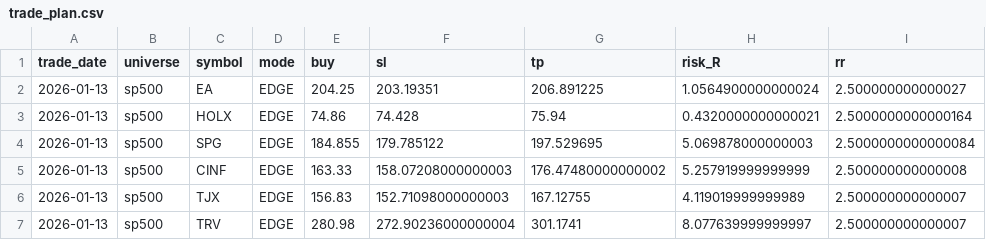
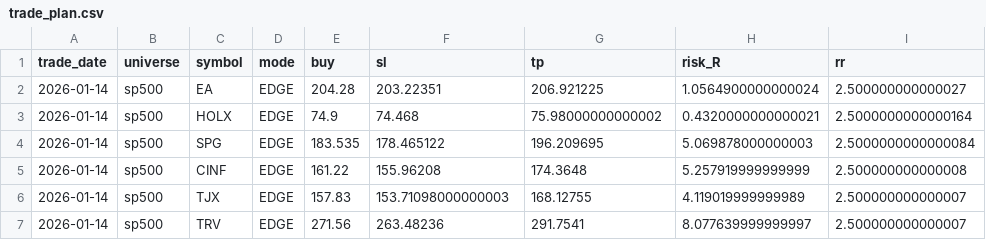
Before and after one commit to Thorsten7712/TKTrading-Dashboard, a CSV file: data/trend_pulse/csv/trade_plan.csv, drawn as a sheet; only a part is shown; the diff names each change by its address in the sheet, - before the commit and + after, or states it on an @@ line.

```diff
--- a/data/trend_pulse/csv/trade_plan.csv
+++ b/data/trend_pulse/csv/trade_plan.csv
-A2:A7 (trade_date): 2026-01-13
+A2:A7 (trade_date): 2026-01-14
-E2 (buy): 204.25
+E2 (buy): 204.28
-F2 (sl): 203.19351
+F2 (sl): 203.22351
-G2 (tp): 206.891225
+G2 (tp): 206.921225
-E3 (buy): 74.86
+E3 (buy): 74.9
-F3 (sl): 74.428
+F3 (sl): 74.468
-G3 (tp): 75.94
+G3 (tp): 75.98000000000002
-E4 (buy): 184.855
+E4 (buy): 183.535
-F4 (sl): 179.785122
+F4 (sl): 178.465122
-G4 (tp): 197.529695
+G4 (tp): 196.209695
-E5 (buy): 163.33
+E5 (buy): 161.22
-F5 (sl): 158.07208000000003
+F5 (sl): 155.96208
-G5 (tp): 176.47480000000002
+G5 (tp): 174.3648
-E6 (buy): 156.83
+E6 (buy): 157.83
-F6 (sl): 152.71098000000003
+F6 (sl): 153.71098000000003
-G6 (tp): 167.12755
+G6 (tp): 168.12755
-E7 (buy): 280.98
+E7 (buy): 271.56
-F7 (sl): 272.90236000000004
+F7 (sl): 263.48236
-G7 (tp): 301.1741
+G7 (tp): 291.7541
```
Also changed, not shown: data/trend_pulse/csv/candidates_active.csv, data/trend_pulse/csv/candidates_edge.csv, 4 other files.
